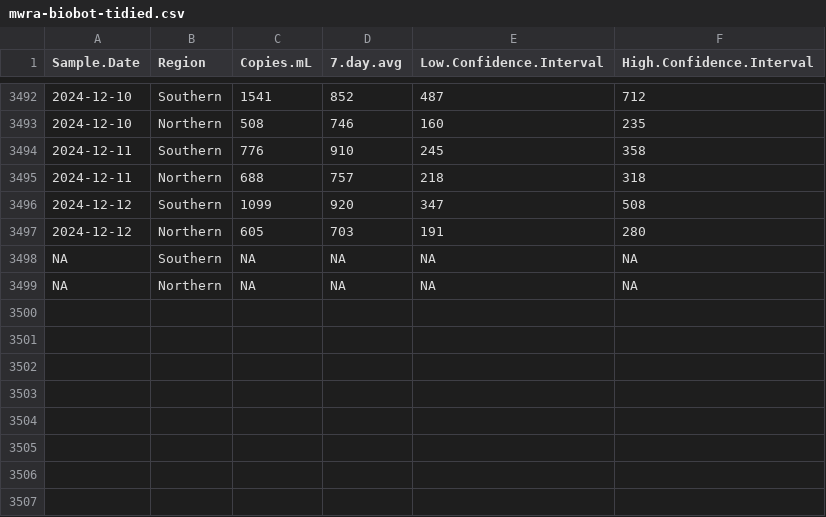
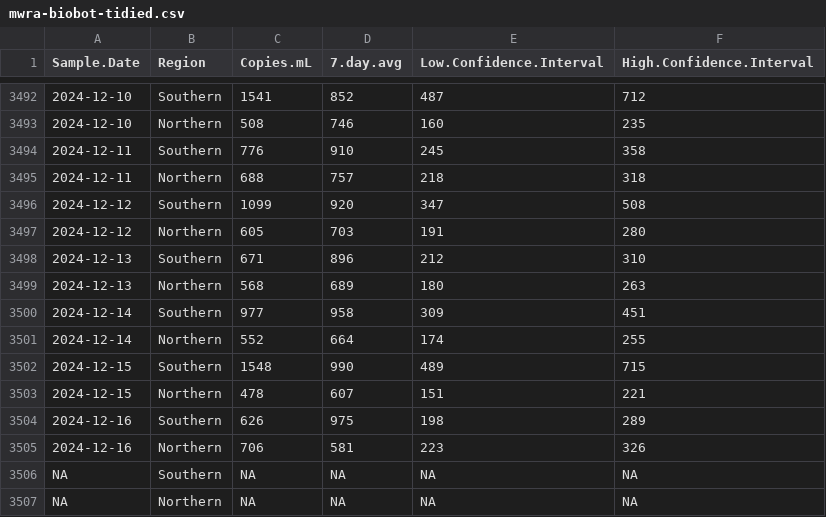
Before and after one commit to bensteinberg/mwra-biobot, a CSV file: mwra-biobot-tidied.csv, drawn as a sheet; only a part is shown, gaps mark what is left out; the diff names each change by its address in the sheet, - before the commit and + after, or states it on an @@ line.

Commit message:
Update from /media/file/mwradata20241219-data

```diff
--- a/mwra-biobot-tidied.csv
+++ b/mwra-biobot-tidied.csv
+row 3498: 2024-12-13 | Southern | 671 | 896 | 212 | 310
+row 3499: 2024-12-13 | Northern | 568 | 689 | 180 | 263
+row 3500: 2024-12-14 | Southern | 977 | 958 | 309 | 451
+row 3501: 2024-12-14 | Northern | 552 | 664 | 174 | 255
+row 3502: 2024-12-15 | Southern | 1548 | 990 | 489 | 715
+row 3503: 2024-12-15 | Northern | 478 | 607 | 151 | 221
+row 3504: 2024-12-16 | Southern | 626 | 975 | 198 | 289
+row 3505: 2024-12-16 | Northern | 706 | 581 | 223 | 326
```
Also changed, not shown: mwra-biobot.csv, 1 other file.
